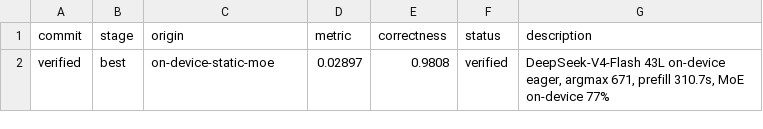
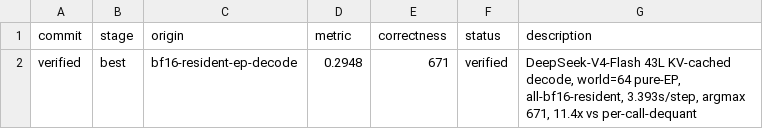
Before and after one commit to arminagha1234/trainium-optimizer, a TSV file: optimized_models/deepseek-v4-flash/trn2.48xlarge/results.tsv, drawn as a sheet.

```diff
--- a/optimized_models/deepseek-v4-flash/trn2.48xlarge/results.tsv
+++ b/optimized_models/deepseek-v4-flash/trn2.48xlarge/results.tsv
@@ -1,2 +1,2 @@
 commit	stage	origin	metric	correctness	status	description
-verified	best	on-device-static-moe	0.02897	0.9808	verified	DeepSeek-V4-Flash 43L on-device eager, argmax 671, prefill 310.7s, MoE on-device 77%
+verified	best	bf16-resident-ep-decode	0.2948	671	verified	DeepSeek-V4-Flash 43L KV-cached decode, world=64 pure-EP, all-bf16-resident, 3.393s/step, argmax 671, 11.4x vs per-call-dequant
```
Also changed, not shown: HISTORY.tsv, 6 other files.
